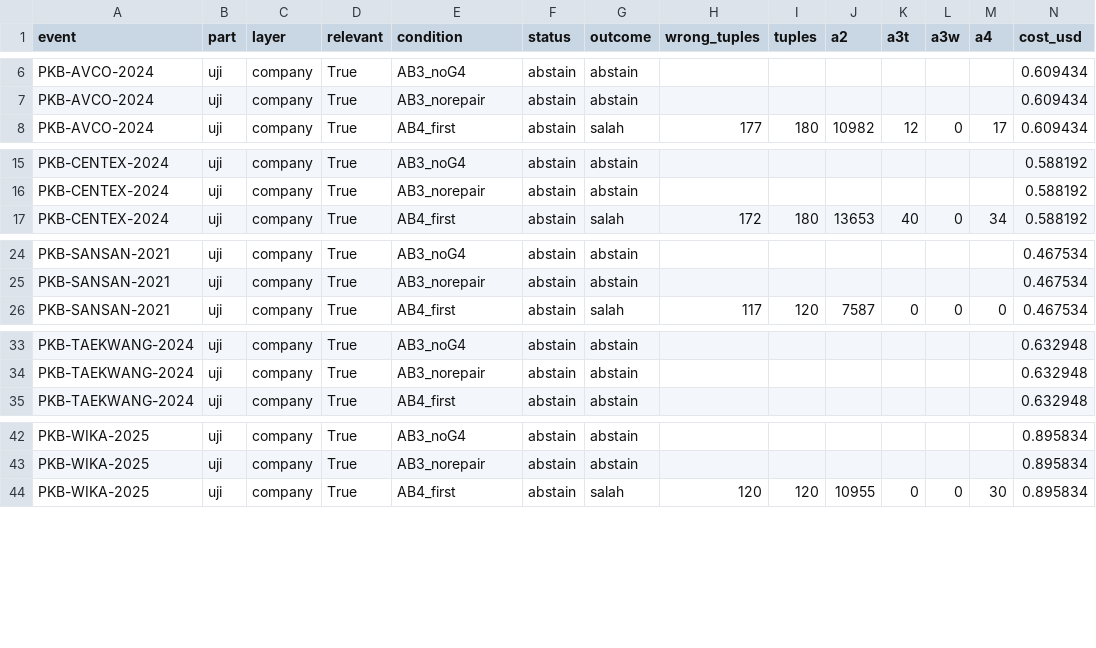
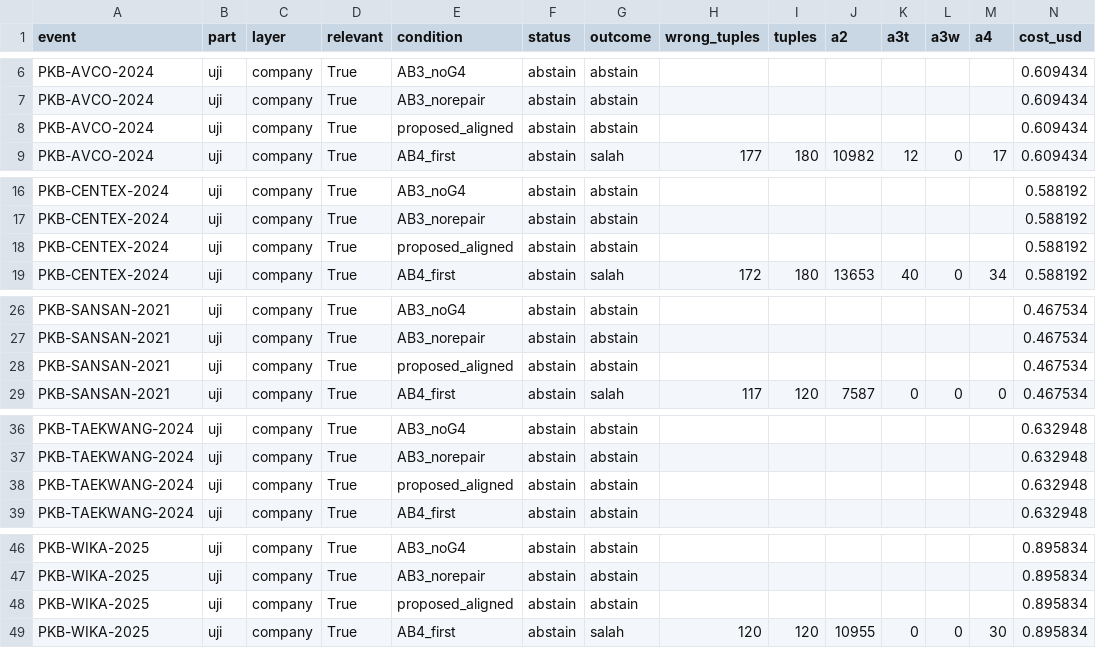
Before and after one commit to obikastanya/pph_payroll_with_knowledge_base, a CSV file: experiments/e2-pkb/scores.csv, drawn as a sheet; only a part is shown, gaps mark what is left out.

```diff
--- a/experiments/e2-pkb/scores.csv
+++ b/experiments/e2-pkb/scores.csv
@@ -7,2 +7,3 @@ PKB-AVCO-2024,uji,company,True,AB3_noG4,abstain,abstain,,,,,,,0.609434
 PKB-AVCO-2024,uji,company,True,AB3_norepair,abstain,abstain,,,,,,,0.609434
+PKB-AVCO-2024,uji,company,True,proposed_aligned,abstain,abstain,,,,,,,0.609434
 PKB-AVCO-2024,uji,company,True,AB4_first,abstain,salah,177,180,10982,12,0,17,0.609434
@@ -16,2 +17,3 @@ PKB-CENTEX-2024,uji,company,True,AB3_noG4,abstain,abstain,,,,,,,0.588192
 PKB-CENTEX-2024,uji,company,True,AB3_norepair,abstain,abstain,,,,,,,0.588192
+PKB-CENTEX-2024,uji,company,True,proposed_aligned,abstain,abstain,,,,,,,0.588192
 PKB-CENTEX-2024,uji,company,True,AB4_first,abstain,salah,172,180,13653,40,0,34,0.588192
@@ -25,2 +27,3 @@ PKB-SANSAN-2021,uji,company,True,AB3_noG4,abstain,abstain,,,,,,,0.467534
 PKB-SANSAN-2021,uji,company,True,AB3_norepair,abstain,abstain,,,,,,,0.467534
+PKB-SANSAN-2021,uji,company,True,proposed_aligned,abstain,abstain,,,,,,,0.467534
 PKB-SANSAN-2021,uji,company,True,AB4_first,abstain,salah,117,120,7587,0,0,0,0.467534
@@ -34,2 +37,3 @@ PKB-TAEKWANG-2024,uji,company,True,AB3_noG4,abstain,abstain,,,,,,,0.632948
 PKB-TAEKWANG-2024,uji,company,True,AB3_norepair,abstain,abstain,,,,,,,0.632948
+PKB-TAEKWANG-2024,uji,company,True,proposed_aligned,abstain,abstain,,,,,,,0.632948
 PKB-TAEKWANG-2024,uji,company,True,AB4_first,abstain,abstain,,,,,,,0.632948
@@ -43,2 +47,3 @@ PKB-WIKA-2025,uji,company,True,AB3_noG4,abstain,abstain,,,,,,,0.895834
 PKB-WIKA-2025,uji,company,True,AB3_norepair,abstain,abstain,,,,,,,0.895834
+PKB-WIKA-2025,uji,company,True,proposed_aligned,abstain,abstain,,,,,,,0.895834
 PKB-WIKA-2025,uji,company,True,AB4_first,abstain,salah,120,120,10955,0,0,30,0.895834
```
Also changed, not shown: docs/hasil/rq4_label.csv, experiments/e2-sintetis/scores.csv, 16 other files.
